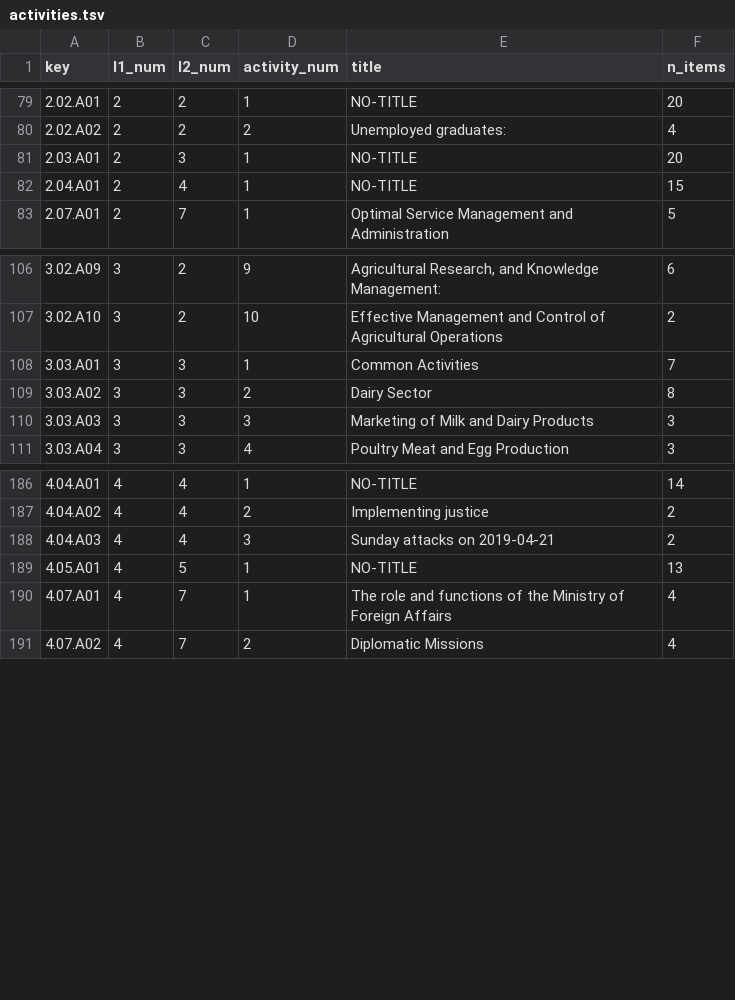
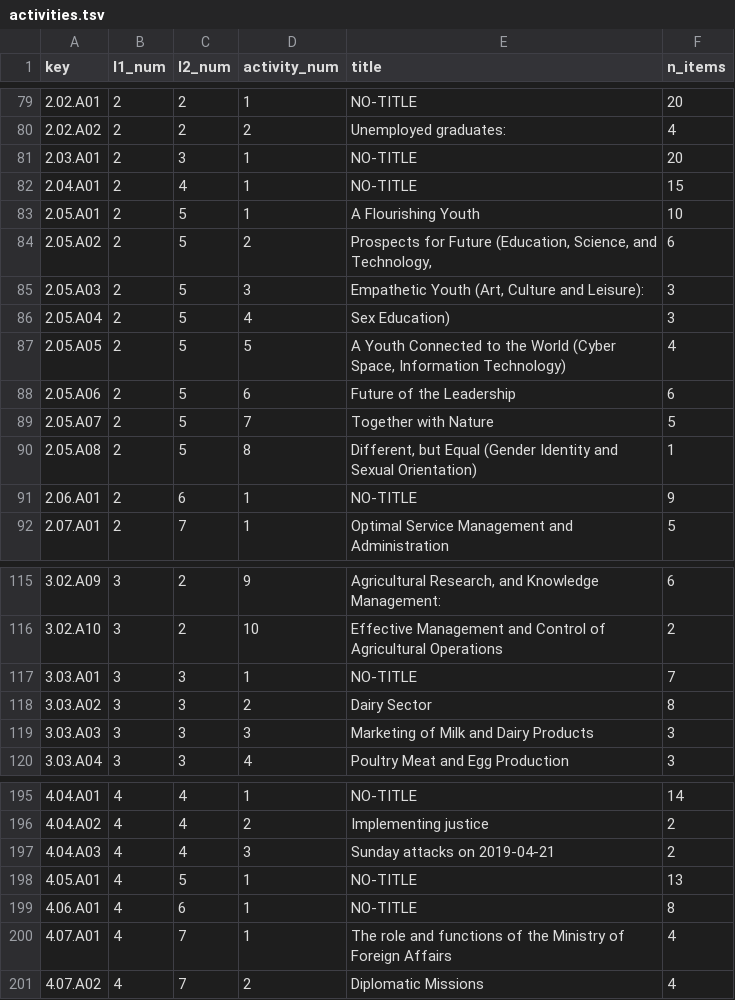
Before and after one commit to nuuuwan/manifesto_monitoring, a TSV file: data/manifestos/tables/activities.tsv, drawn as a sheet; only a part is shown, gaps mark what is left out.

```diff
--- a/data/manifestos/tables/activities.tsv
+++ b/data/manifestos/tables/activities.tsv
@@ -82,2 +82,11 @@ key	l1_num	l2_num	activity_num	title	n_items
 2.04.A01	2	4	1	NO-TITLE	15
+2.05.A01	2	5	1	A Flourishing Youth	10
+2.05.A02	2	5	2	Prospects for Future (Education, Science, and Technology,	6
+2.05.A03	2	5	3	Empathetic Youth (Art, Culture and Leisure):	3
+2.05.A04	2	5	4	Sex Education)	3
+2.05.A05	2	5	5	A Youth Connected to the World (Cyber Space, Information Technology)	4
+2.05.A06	2	5	6	Future of the Leadership	6
+2.05.A07	2	5	7	Together with Nature	5
+2.05.A08	2	5	8	Different, but Equal (Gender Identity and Sexual Orientation)	1
+2.06.A01	2	6	1	NO-TITLE	9
 2.07.A01	2	7	1	Optimal Service Management and Administration	5
@@ -107,3 +116,3 @@ key	l1_num	l2_num	activity_num	title	n_items
 3.02.A10	3	2	10	Effective Management and Control of Agricultural Operations	2
-3.03.A01	3	3	1	Common Activities	7
+3.03.A01	3	3	1	NO-TITLE	7
 3.03.A02	3	3	2	Dairy Sector	8
@@ -189,2 +198,3 @@ key	l1_num	l2_num	activity_num	title	n_items
 4.05.A01	4	5	1	NO-TITLE	13
+4.06.A01	4	6	1	NO-TITLE	8
 4.07.A01	4	7	1	The role and functions of the Ministry of Foreign Affairs	4
```
Also changed, not shown: data/manifestos/tables/l2_topics.tsv, data/manifestos/tables/principles.tsv, 6 other files.
